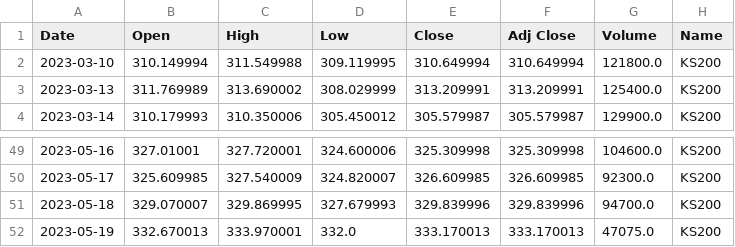
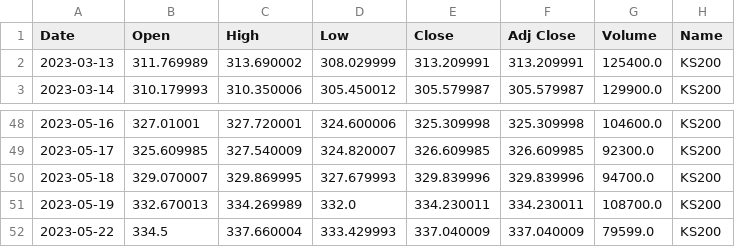
Before and after one commit to nAmOmOwOn/TeamProject, a CSV file: KS200.csv, drawn as a sheet; only a part is shown, gaps mark what is left out.

```diff
--- a/KS200.csv
+++ b/KS200.csv
@@ -1,3 +1,2 @@
 Date,Open,High,Low,Close,Adj Close,Volume,Name
-2023-03-10,310.149994,311.549988,309.119995,310.649994,310.649994,121800.0,KS200
 2023-03-13,311.769989,313.690002,308.029999,313.209991,313.209991,125400.0,KS200
@@ -51,2 +50,3 @@ Date,Open,High,Low,Close,Adj Close,Volume,Name
 2023-05-18,329.070007,329.869995,327.679993,329.839996,329.839996,94700.0,KS200
-2023-05-19,332.670013,333.970001,332.0,333.170013,333.170013,47075.0,KS200
+2023-05-19,332.670013,334.269989,332.0,334.230011,334.230011,108700.0,KS200
+2023-05-22,334.5,337.660004,333.429993,337.040009,337.040009,79599.0,KS200
```
Also changed, not shown: CD91.csv, OIL.csv, 16 other files.
